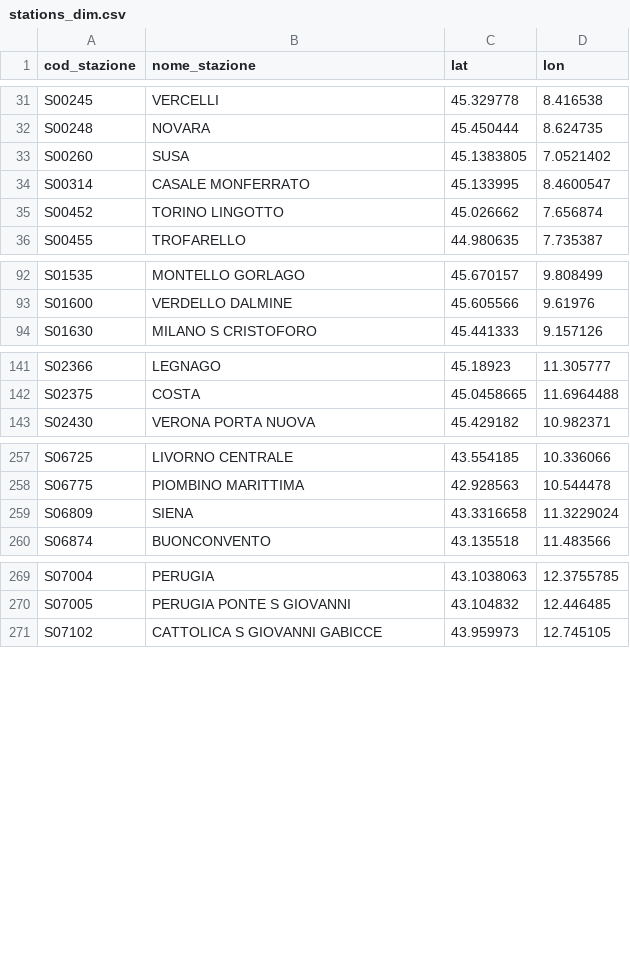
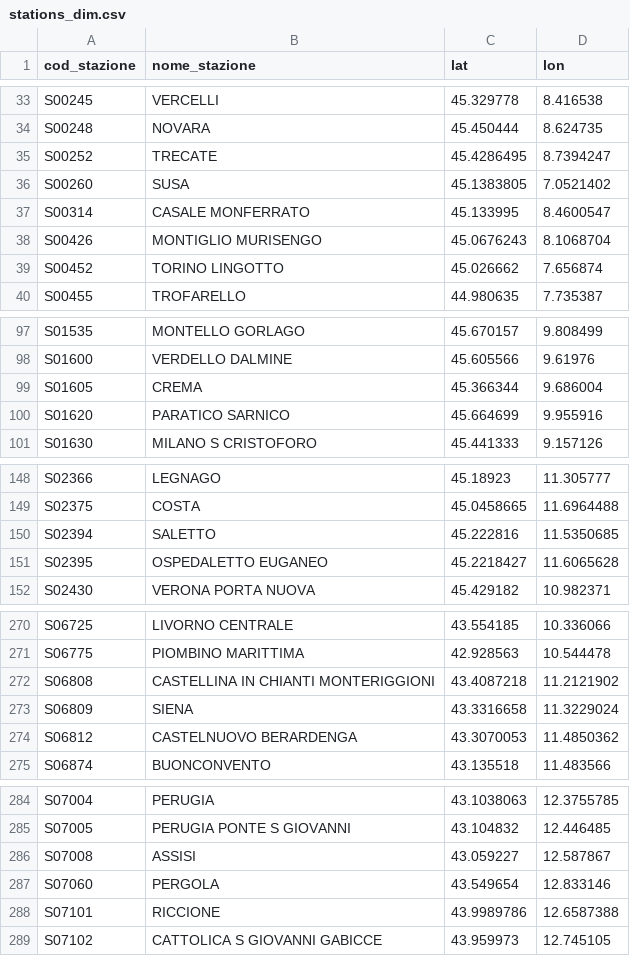
Before and after one commit to DrElegantia/trainstats-dashboard, a CSV file: data/gold/stations_dim.csv, drawn as a sheet; only a part is shown, gaps mark what is left out; the diff covers the shown part only.

```diff
--- a/data/gold/stations_dim.csv
+++ b/data/gold/stations_dim.csv
@@ -32,4 +34,6 @@ S00245,VERCELLI,45.329778,8.416538
 S00248,NOVARA,45.450444,8.624735
+S00252,TRECATE,45.4286495,8.7394247
 S00260,SUSA,45.1383805,7.0521402
 S00314,CASALE MONFERRATO,45.133995,8.4600547
+S00426,MONTIGLIO MURISENGO,45.0676243,8.1068704
 S00452,TORINO LINGOTTO,45.026662,7.656874
@@ -93,2 +98,4 @@ S01535,MONTELLO GORLAGO,45.670157,9.808499
 S01600,VERDELLO DALMINE,45.605566,9.61976
+S01605,CREMA,45.366344,9.686004
+S01620,PARATICO SARNICO,45.664699,9.955916
 S01630,MILANO S CRISTOFORO,45.441333,9.157126
@@ -142,2 +149,4 @@ S02366,LEGNAGO,45.18923,11.305777
 S02375,COSTA,45.0458665,11.6964488
+S02394,SALETTO,45.222816,11.5350685
+S02395,OSPEDALETTO EUGANEO,45.2218427,11.6065628
 S02430,VERONA PORTA NUOVA,45.429182,10.982371
@@ -258,3 +271,5 @@ S06725,LIVORNO CENTRALE,43.554185,10.336066
 S06775,PIOMBINO MARITTIMA,42.928563,10.544478
+S06808,CASTELLINA IN CHIANTI MONTERIGGIONI,43.4087218,11.2121902
 S06809,SIENA,43.3316658,11.3229024
+S06812,CASTELNUOVO BERARDENGA,43.3070053,11.4850362
 S06874,BUONCONVENTO,43.135518,11.483566
@@ -270,2 +285,5 @@ S07004,PERUGIA,43.1038063,12.3755785
 S07005,PERUGIA PONTE S GIOVANNI,43.104832,12.446485
+S07008,ASSISI,43.059227,12.587867
+S07060,PERGOLA,43.549654,12.833146
+S07101,RICCIONE,43.9989786,12.6587388
 S07102,CATTOLICA S GIOVANNI GABICCE,43.959973,12.745105
```
Also changed, not shown: 9 added rows and 4 moved rows elsewhere in this file, data/gold/copertura_categoria.csv, 16 other files.
